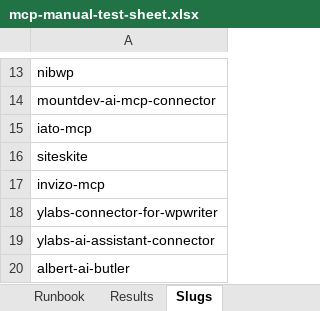
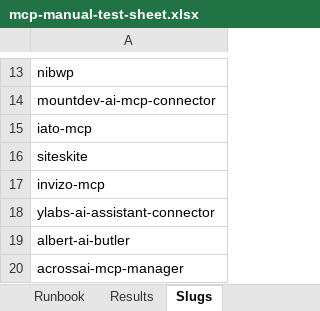
Before and after one commit to jonathanbossenger/wordpress-mcp-plugins, an Excel workbook: mcp-manual-test-sheet.xlsx, sheet Slugs, drawn as a sheet; only a part is shown, gaps mark what is left out; the shorter side is filled out with more unchanged rows; values as stored, in another font and other column widths than the file's, no borders; the diff names each change by its address in the sheet, - before the commit and + after, or states it on an @@ line.

```diff
--- a/mcp-manual-test-sheet.xlsx (sheet Slugs)
+++ b/mcp-manual-test-sheet.xlsx (sheet Slugs)
-row 18: ylabs-connector-for-wpwriter
```
Also changed, not shown: sheet Runbook, sheet Results, mcp-plugin-scoring.xlsx, 10 other files.
